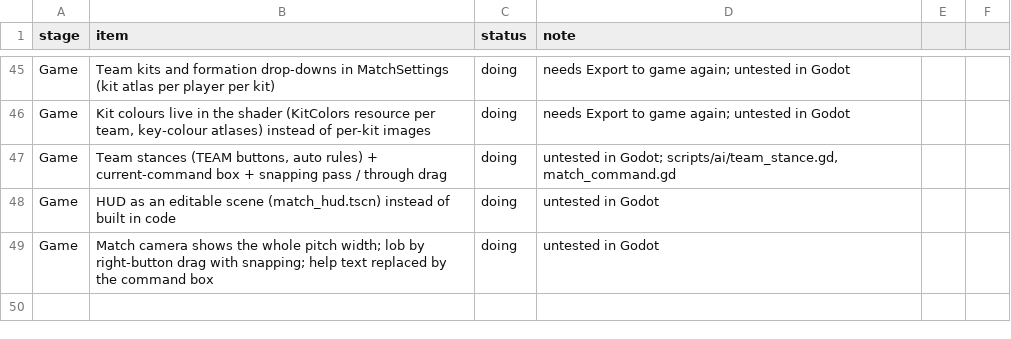
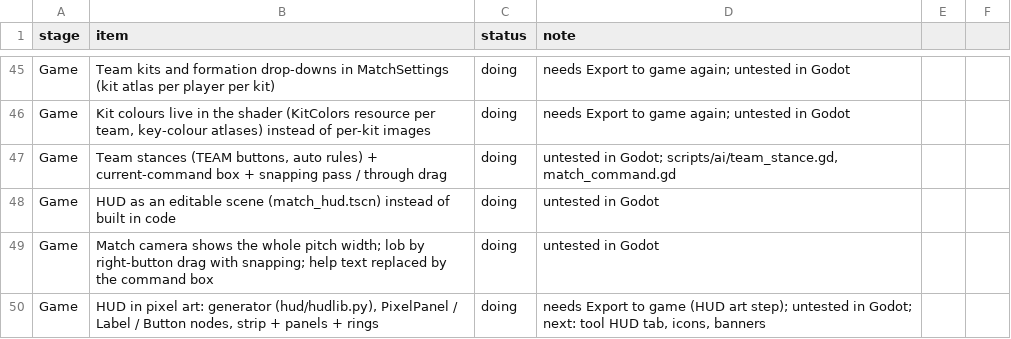
Before and after one commit to mundiakaluson/sprite-tan, a CSV file: data/progress.csv, drawn as a sheet; only a part is shown, gaps mark what is left out; the diff names each change by its address in the sheet, - before the commit and + after, or states it on an @@ line.

```diff
--- a/data/progress.csv
+++ b/data/progress.csv
+row 50: Game | HUD in pixel art: generator (hud/hudlib.py), PixelPanel / Label / Button nodes, strip + panels + rings | doing | needs Export to game (HUD art step); untested in Godot; next: tool HUD tab, icons, banners
```
Also changed, not shown: 14 other files.
